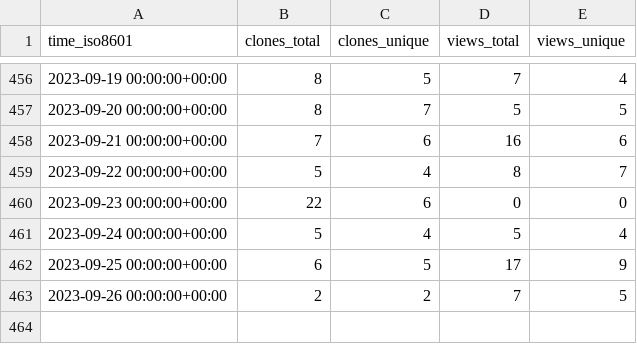
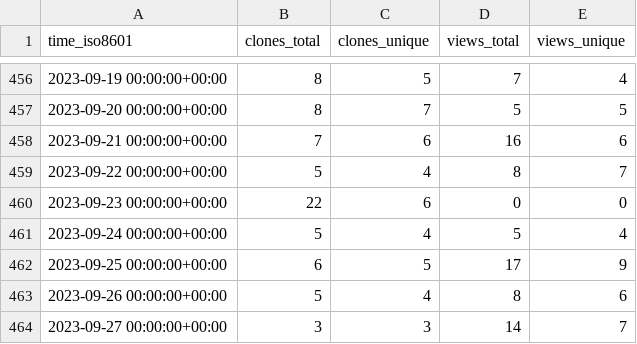
Before and after one commit to awslabs/assisted-log-enabler-for-aws, a CSV file: awslabs/assisted-log-enabler-for-aws/ghrs-data/views_clones_aggregate.csv, drawn as a sheet; only a part is shown, gaps mark what is left out.

```diff
--- a/awslabs/assisted-log-enabler-for-aws/ghrs-data/views_clones_aggregate.csv
+++ b/awslabs/assisted-log-enabler-for-aws/ghrs-data/views_clones_aggregate.csv
@@ -462,2 +462,3 @@ time_iso8601,clones_total,clones_unique,views_total,views_unique
 2023-09-25 00:00:00+00:00,6,5,17,9
-2023-09-26 00:00:00+00:00,2,2,7,5
+2023-09-26 00:00:00+00:00,5,4,8,6
+2023-09-27 00:00:00+00:00,3,3,14,7
```
Also changed, not shown: 1 other file.
